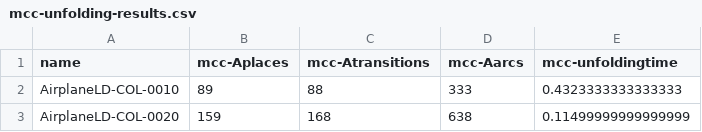
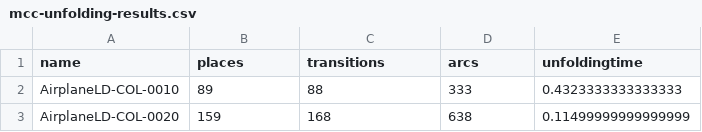
Before and after one commit to Marglib/Unfolding-Experiments-RepeatabilityPackage, a CSV file: results/mcc-unfolding-results.csv, drawn as a sheet; only a part is shown.

Commit message:
Added results for all tools and set up to experiments

```diff
--- a/results/mcc-unfolding-results.csv
+++ b/results/mcc-unfolding-results.csv
@@ -1,2 +1,2 @@
-name,mcc-Aplaces,mcc-Atransitions,mcc-Aarcs,mcc-unfoldingtime
+name,places,transitions,arcs,unfoldingtime
 AirplaneLD-COL-0010,89,88,333,0.4323333333333333
```
Also changed, not shown: 20 other files.
